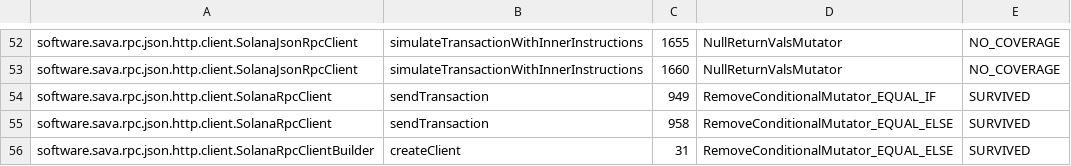
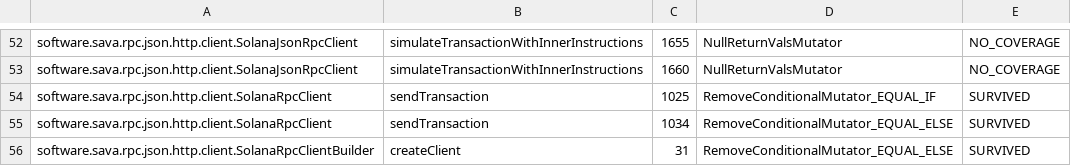
Before and after one commit to sava-software/sava, a CSV file: sava-rpc/config/pitest/client-accepted.csv, drawn as a sheet; only a part is shown, gaps mark what is left out.

```diff
--- a/sava-rpc/config/pitest/client-accepted.csv
+++ b/sava-rpc/config/pitest/client-accepted.csv
@@ -53,4 +53,4 @@ software.sava.rpc.json.http.client.SolanaJsonRpcClient,simulateTransactionWithIn
 software.sava.rpc.json.http.client.SolanaJsonRpcClient,simulateTransactionWithInnerInstructions,1660,NullReturnValsMutator,NO_COVERAGE
-software.sava.rpc.json.http.client.SolanaRpcClient,sendTransaction,949,RemoveConditionalMutator_EQUAL_IF,SURVIVED
-software.sava.rpc.json.http.client.SolanaRpcClient,sendTransaction,958,RemoveConditionalMutator_EQUAL_ELSE,SURVIVED
+software.sava.rpc.json.http.client.SolanaRpcClient,sendTransaction,1025,RemoveConditionalMutator_EQUAL_IF,SURVIVED
+software.sava.rpc.json.http.client.SolanaRpcClient,sendTransaction,1034,RemoveConditionalMutator_EQUAL_ELSE,SURVIVED
 software.sava.rpc.json.http.client.SolanaRpcClientBuilder,createClient,31,RemoveConditionalMutator_EQUAL_ELSE,SURVIVED
```
Also changed, not shown: sava-rpc/config/pitest/ws-accepted.csv, 11 other files.
